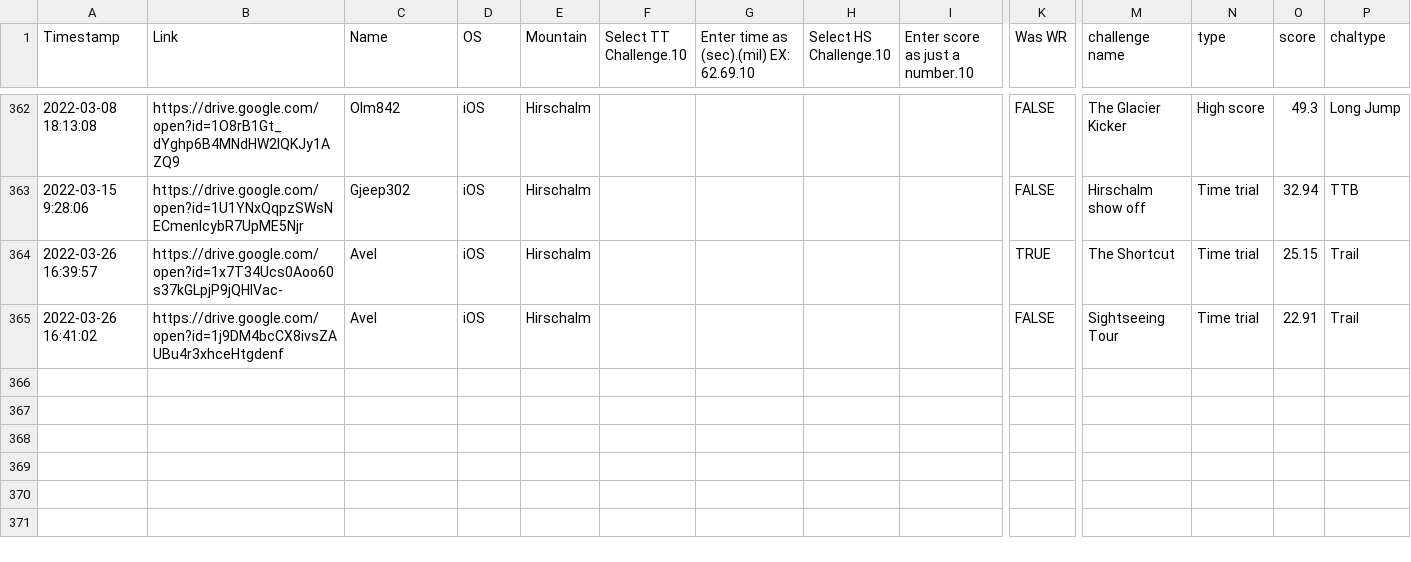
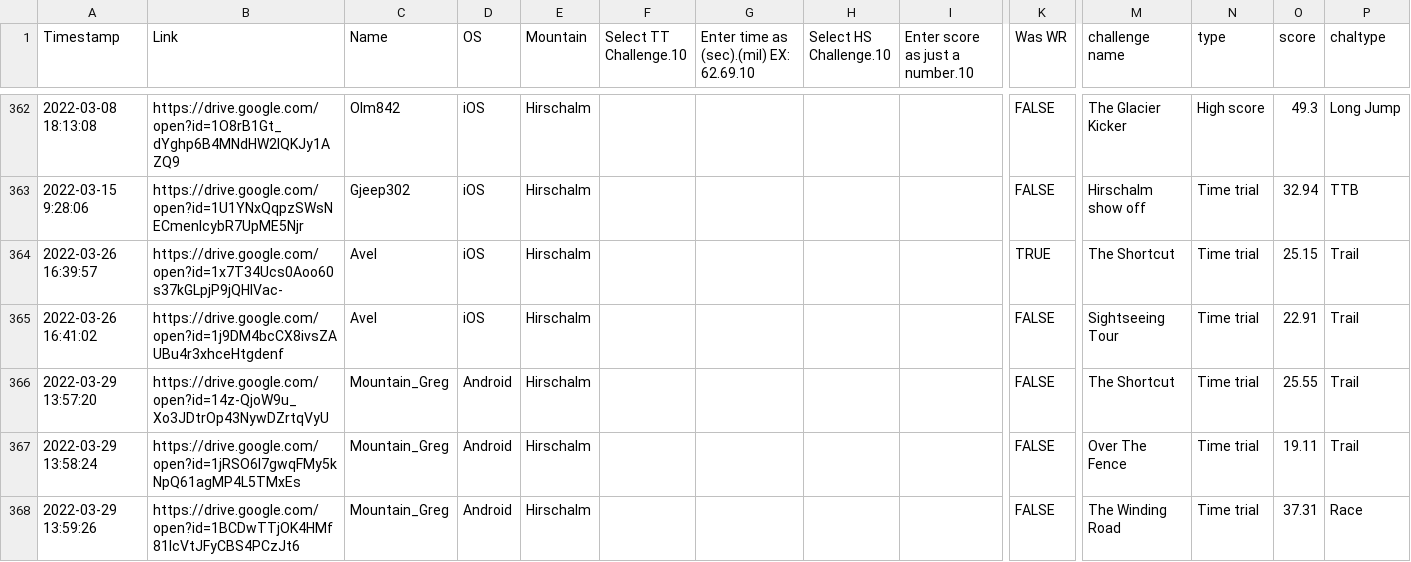
Before and after one commit to hschindele/gmaapp, a CSV file: data/hirschalm.csv, drawn as a sheet; only a part is shown, gaps mark what is left out; rows hold the shown columns only; the diff names each change by its address in the sheet, - before the commit and + after, or states it on an @@ line.

```diff
--- a/data/hirschalm.csv
+++ b/data/hirschalm.csv
+row 366: 2022-03-29 13:57:20 | https://drive.google.com/open?id=14z-QjoW9u_Xo3JDtrOp43NywDZrtqVyU | Mountain_Greg | Android | Hirschalm |  |  |  |  | FALSE | The Shortcut | Time trial | 25.55 | Trail
+row 367: 2022-03-29 13:58:24 | https://drive.google.com/open?id=1jRSO6l7gwqFMy5kNpQ61agMP4L5TMxEs | Mountain_Greg | Android | Hirschalm |  |  |  |  | FALSE | Over The Fence | Time trial | 19.11 | Trail
+row 368: 2022-03-29 13:59:26 | https://drive.google.com/open?id=1BCDwTTjOK4HMf81IcVtJFyCBS4PCzJt6 | Mountain_Greg | Android | Hirschalm |  |  |  |  | FALSE | The Winding Road | Time trial | 37.31 | Race
```
Also changed, not shown: data/ben ailig.csv, data/gmaraw.csv, 27 other files.
